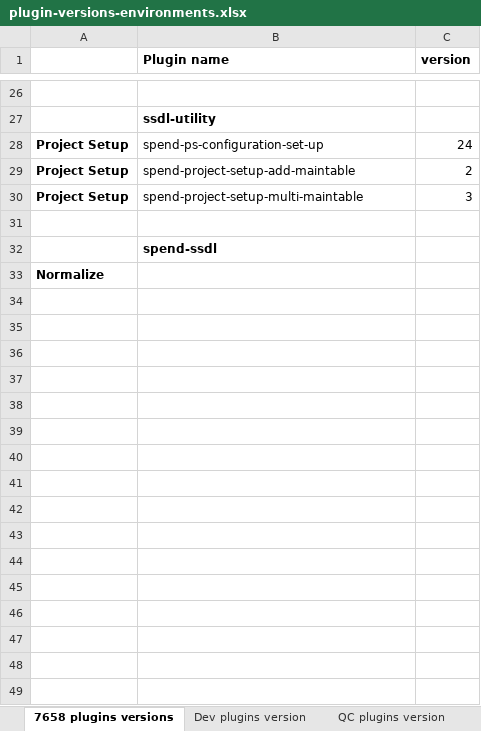
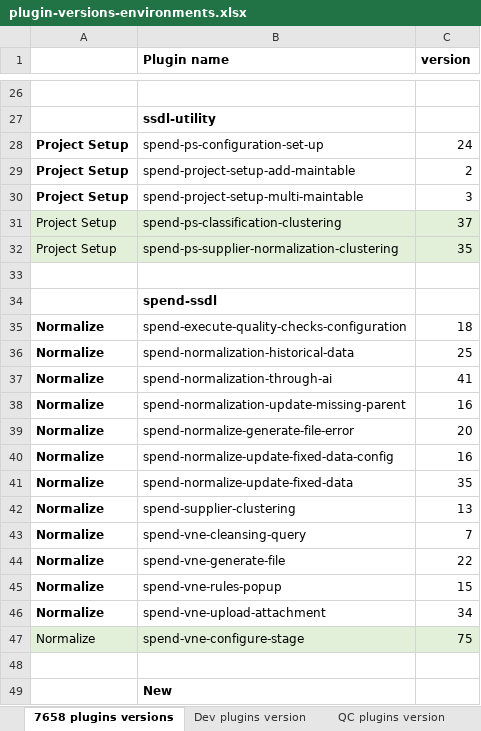
Before and after one commit to GopinadhVennagiri-GEP/SSDL-7658, an Excel workbook: plugin-versions-environments.xlsx, sheet 7658 plugins versions, drawn as a sheet; only a part is shown, gaps mark what is left out; values as stored, in another font and other column widths than the file's, no borders; addresses are those after the commit; the diff covers the shown part only; the diff names each change by its address in the sheet, - before the commit and + after, or states it on an @@ line.

```diff
--- a/plugin-versions-environments.xlsx (sheet 7658 plugins versions)
+++ b/plugin-versions-environments.xlsx (sheet 7658 plugins versions)
+row 31: Project Setup | spend-ps-classification-clustering | 37
+row 32: Project Setup | spend-ps-supplier-normalization-clustering | 35
+row 35: Normalize | spend-execute-quality-checks-configuration | 18
+row 36: Normalize | spend-normalization-historical-data | 25
+row 37: Normalize | spend-normalization-through-ai | 41
+row 38: Normalize | spend-normalization-update-missing-parent | 16
+row 39: Normalize | spend-normalize-generate-file-error | 20
+row 40: Normalize | spend-normalize-update-fixed-data-config | 16
+row 41: Normalize | spend-normalize-update-fixed-data | 35
+row 42: Normalize | spend-supplier-clustering | 13
+row 43: Normalize | spend-vne-cleansing-query | 7
+row 44: Normalize | spend-vne-generate-file | 22
+row 45: Normalize | spend-vne-rules-popup | 15
+row 46: Normalize | spend-vne-upload-attachment | 34
+row 47: Normalize | spend-vne-configure-stage | 75
-A48: Normalize
+A48: (empty)
+row 49:  | New
```
Also changed, not shown: 10 added rows, 3 edited cells and cell formats elsewhere in this sheet, Spend2.0_DatabaseDesign - SSDL7658_updated - with Input and Normalized flags_V.2.xlsx.
